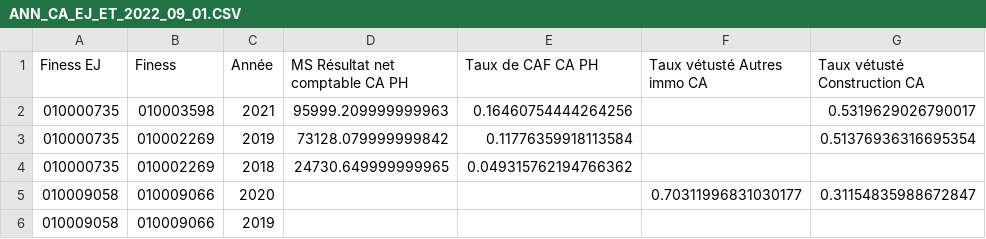
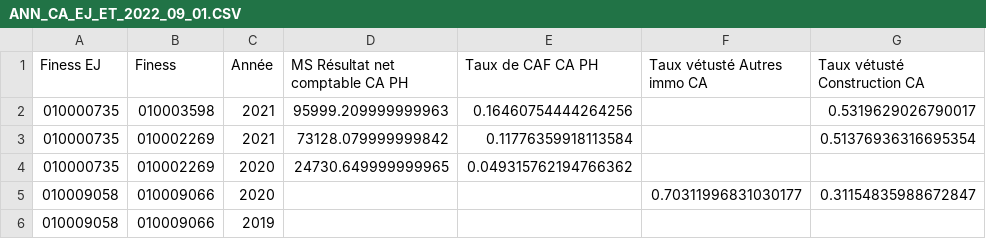
Before and after one commit to DNUM-SocialGouv/helios, a CSV file: data_set/diamant/ANN_CA_EJ_ET_2022_09_01.CSV, drawn as a sheet; only a part is shown; the diff names each change by its address in the sheet, - before the commit and + after, or states it on an @@ line.

```diff
--- a/data_set/diamant/ANN_CA_EJ_ET_2022_09_01.CSV
+++ b/data_set/diamant/ANN_CA_EJ_ET_2022_09_01.CSV
-C3 (Année): 2019
+C3 (Année): 2021
-C4 (Année): 2018
+C4 (Année): 2020
```
Also changed, not shown: data_set/diamant/ANN_ERRD_EJ_ET_2022_06_07.CSV, 5 other files.
